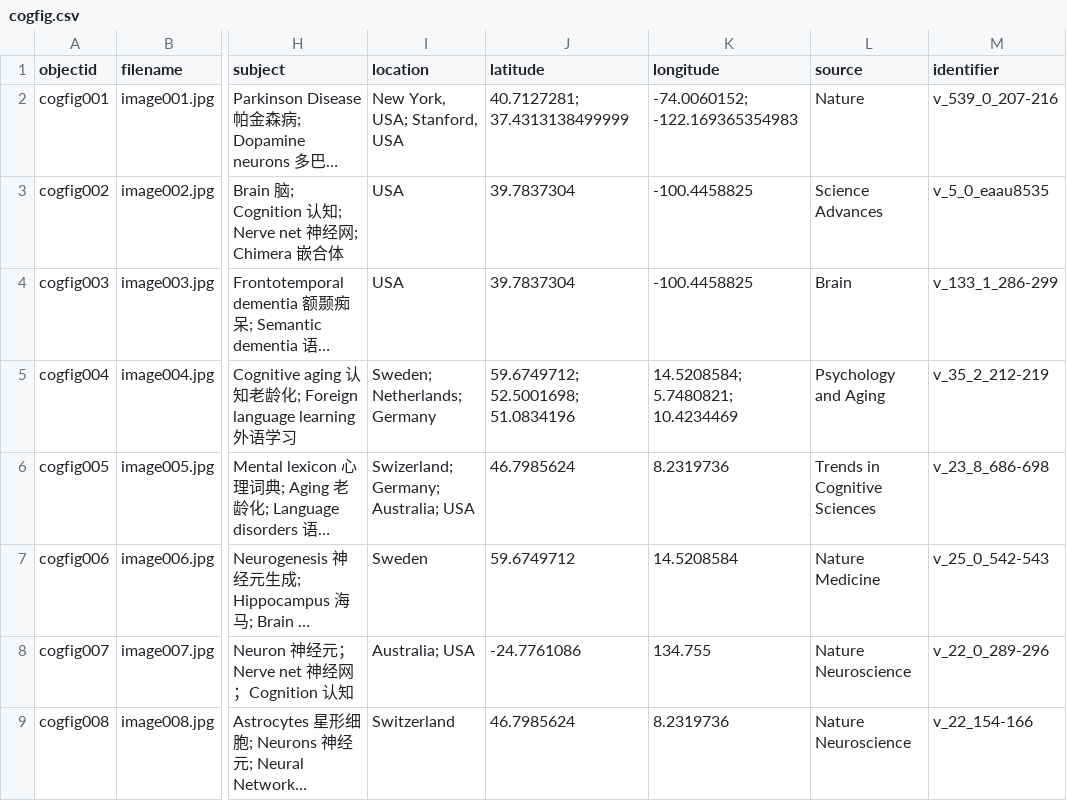
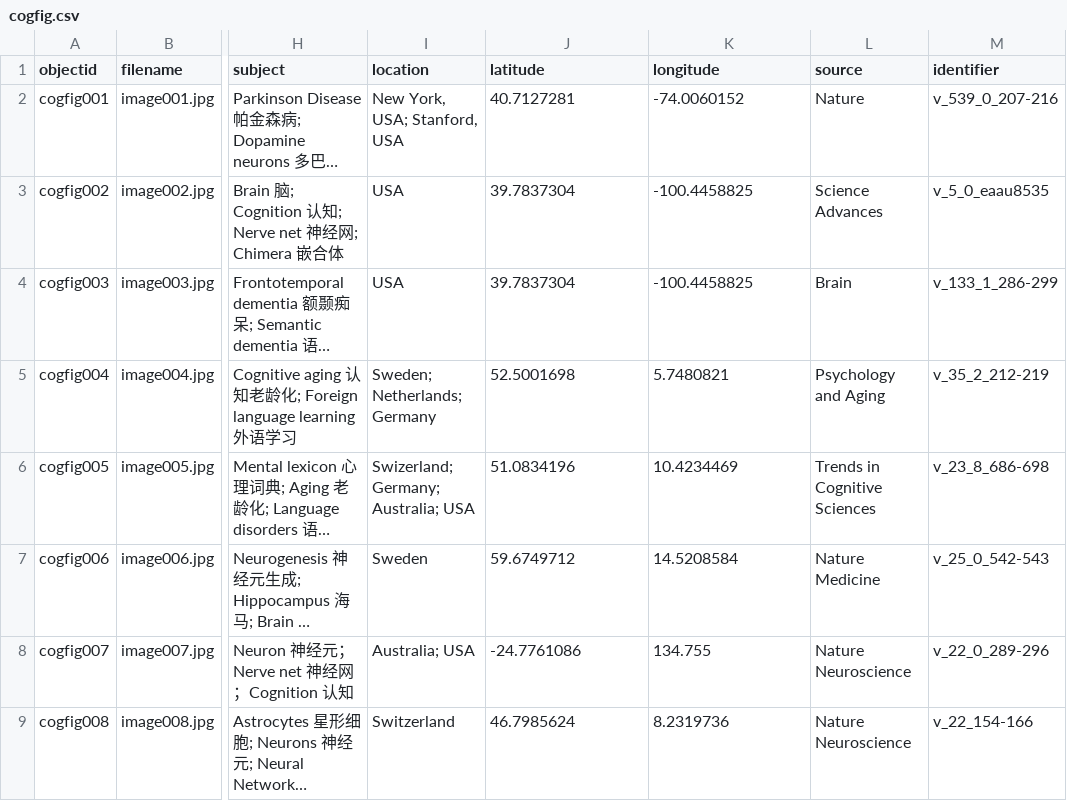
Before and after one commit to archivesw/cogfigcollection, a CSV file: _data/cogfig.csv, drawn as a sheet; only a part is shown, gaps mark what is left out; long unchanged cells end in …; the diff names each change by its address in the sheet, - before the commit and + after, or states it on an @@ line.

Commit message:
add file via upload

```diff
--- a/_data/cogfig.csv
+++ b/_data/cogfig.csv
-J2 (latitude): 40.7127281; 37.4313138499999
+J2 (latitude): 40.7127281
-K2 (longitude): -74.0060152; -122.169365354983
+K2 (longitude): -74.0060152
-J5 (latitude): 59.6749712; 52.5001698; 51.0834196
+J5 (latitude): 52.5001698
-K5 (longitude): 14.5208584; 5.7480821; 10.4234469
+K5 (longitude): 5.7480821
-J6 (latitude): 46.7985624
+J6 (latitude): 51.0834196
-K6 (longitude): 8.2319736
+K6 (longitude): 10.4234469
```
